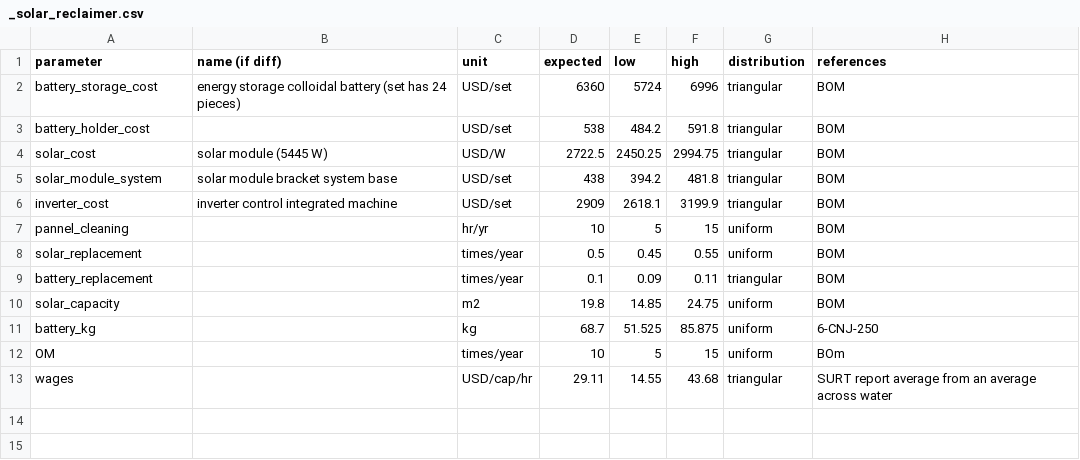
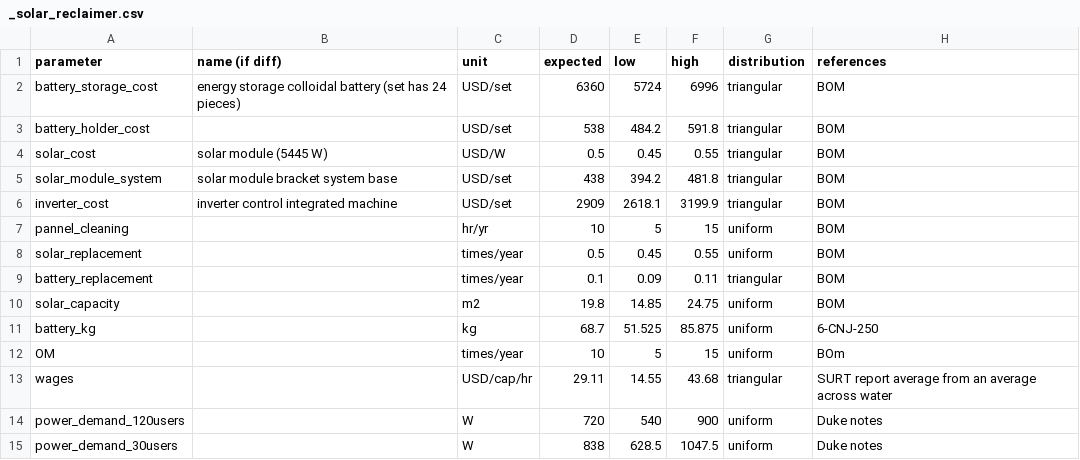
Before and after one commit to QSD-Group/QSDsan, a CSV file: qsdsan/data/sanunit_data/_solar_reclaimer.csv, drawn as a sheet.

```diff
--- a/qsdsan/data/sanunit_data/_solar_reclaimer.csv
+++ b/qsdsan/data/sanunit_data/_solar_reclaimer.csv
@@ -3,3 +3,3 @@ battery_storage_cost,energy storage colloidal battery (set has 24 pieces),USD/se
 battery_holder_cost,,USD/set,538,484.2,591.8,triangular,BOM
-solar_cost,solar module (5445 W),USD/W,2722.5,2450.25,2994.75,triangular,BOM
+solar_cost,solar module (5445 W),USD/W,0.5,0.45,0.55,triangular,BOM
 solar_module_system,solar module bracket system base,USD/set,438,394.2,481.8,triangular,BOM
@@ -13 +13,3 @@ OM,,times/year,10,5,15,uniform,BOm
 wages,,USD/cap/hr,29.11,14.55,43.68,triangular,SURT report average from an average across water
+power_demand_120users,,W,720,540,900,uniform,Duke notes
+power_demand_30users,,W,838,628.5,1047.5,uniform,Duke notes
```
Also changed, not shown: qsdsan/data/sanunit_data/_housing_reclaimer.csv, qsdsan/data/sanunit_data/_ultrafiltration_reclaimer.csv, 5 other files.
